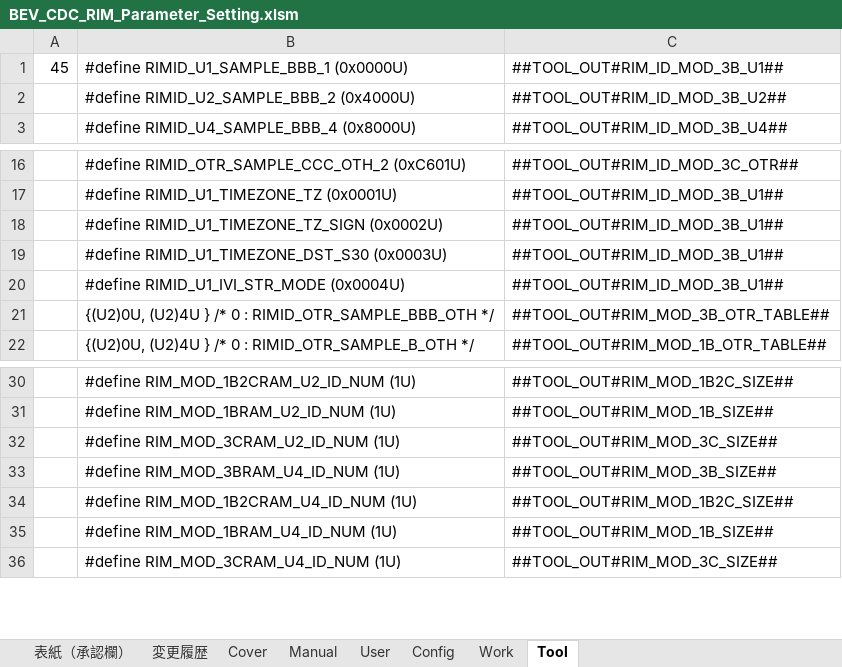
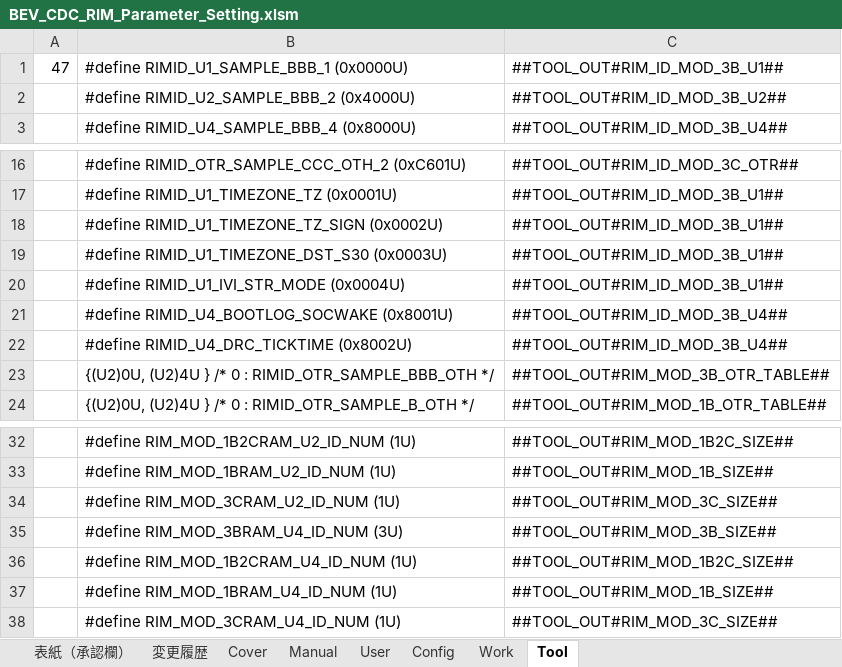
Before and after one commit to yuya-yamase/intro_git, an Excel workbook: src/PE2VM2/BSW/Memory/Rim/tool/BEV_CDC_RIM_Parameter_Setting.xlsm, sheet Tool, drawn as a sheet; only a part is shown, gaps mark what is left out; values as stored, in another font and other column widths than the file's, no borders; addresses are those after the commit; the diff names each change by its address in the sheet, - before the commit and + after, or states it on an @@ line.

```diff
--- a/src/PE2VM2/BSW/Memory/Rim/tool/BEV_CDC_RIM_Parameter_Setting.xlsm (sheet Tool)
+++ b/src/PE2VM2/BSW/Memory/Rim/tool/BEV_CDC_RIM_Parameter_Setting.xlsm (sheet Tool)
-A1: 45
+A1: 47
+row 21:  | #define RIMID_U4_BOOTLOG_SOCWAKE (0x8001U) | ##TOOL_OUT#RIM_ID_MOD_3B_U4##
+row 22:  | #define RIMID_U4_DRC_TICKTIME (0x8002U) | ##TOOL_OUT#RIM_ID_MOD_3B_U4##
-B35: #define RIM_MOD_3BRAM_U4_ID_NUM (1U)
+B35: #define RIM_MOD_3BRAM_U4_ID_NUM (3U)
```
Also changed, not shown: sheet User, sheet 変更履歴, sheet Work, sheet 表紙（承認欄）, charts or pictures, 6 other files.
